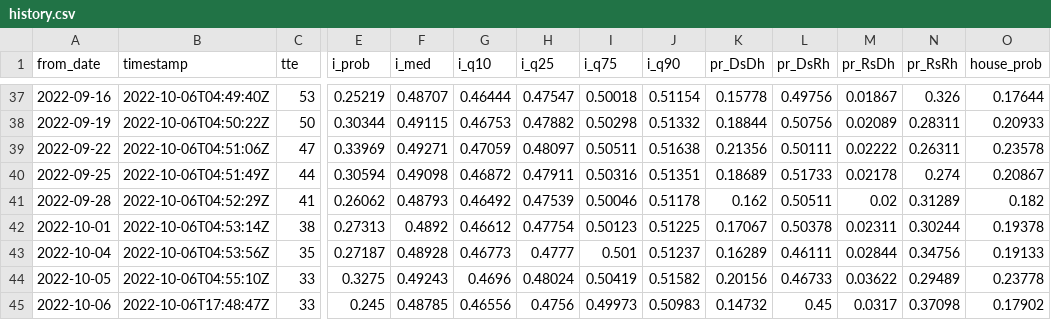
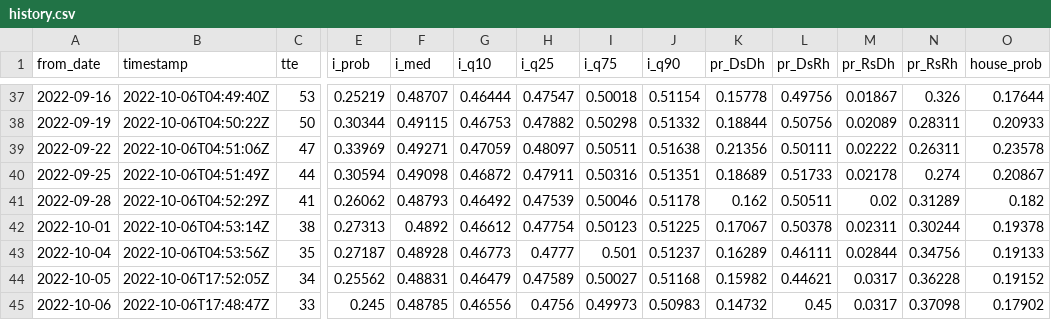
Before and after one commit to CoryMcCartan/midterms-22, a CSV file: docs/history.csv, drawn as a sheet; only a part is shown, gaps mark what is left out; the diff covers the shown part only; the diff names each change by its address in the sheet, - before the commit and + after, or states it on an @@ line.

```diff
--- a/docs/history.csv
+++ b/docs/history.csv
-B44 (timestamp): 2022-10-06T04:55:10Z
+B44 (timestamp): 2022-10-06T17:52:05Z
-C44 (tte): 33
+C44 (tte): 34
-E44 (i_prob): 0.3275
+E44 (i_prob): 0.25562
-F44 (i_med): 0.49243
+F44 (i_med): 0.48831
-G44 (i_q10): 0.4696
+G44 (i_q10): 0.46479
-H44 (i_q25): 0.48024
+H44 (i_q25): 0.47589
-I44 (i_q75): 0.50419
+I44 (i_q75): 0.50027
-J44 (i_q90): 0.51582
+J44 (i_q90): 0.51168
-K44 (pr_DsDh): 0.20156
+K44 (pr_DsDh): 0.15982
-L44 (pr_DsRh): 0.46733
+L44 (pr_DsRh): 0.44621
-M44 (pr_RsDh): 0.03622
+M44 (pr_RsDh): 0.0317
-N44 (pr_RsRh): 0.29489
+N44 (pr_RsRh): 0.36228
-O44 (house_prob): 0.23778
+O44 (house_prob): 0.19152
```
Also changed, not shown: 7 edited cells elsewhere in this file, 6 other files.
